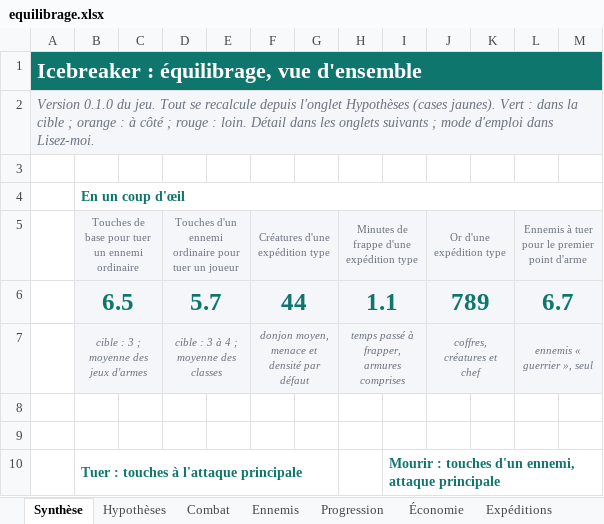
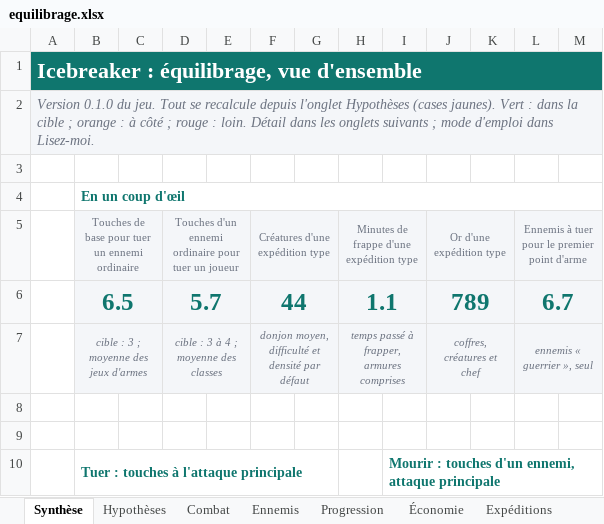
Before and after one commit to florent-le-maire/Icebreaker-veloren, an Excel workbook: docs/icebreaker/equilibrage.xlsx, sheet Synthèse, drawn as a sheet; only a part is shown; values as stored, in another font and other column widths than the file's, no borders; charts and pictures and conditional formats not drawn; the diff names each change by its address in the sheet, - before the commit and + after, or states it on an @@ line.

```diff
--- a/docs/icebreaker/equilibrage.xlsx (sheet Synthèse)
+++ b/docs/icebreaker/equilibrage.xlsx (sheet Synthèse)
-F7: donjon moyen, menace et densité par défaut
+F7: donjon moyen, difficulté et densité par défaut
```
Also changed, not shown: sheet Expéditions, sheet Réglages, sheet Lisez-moi, other sheet tabs, formulas that keep their value, 13 other files.
